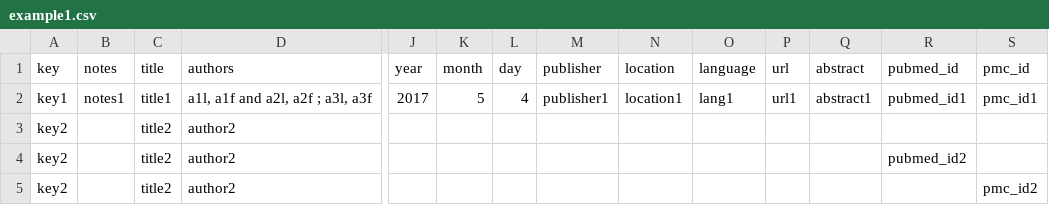
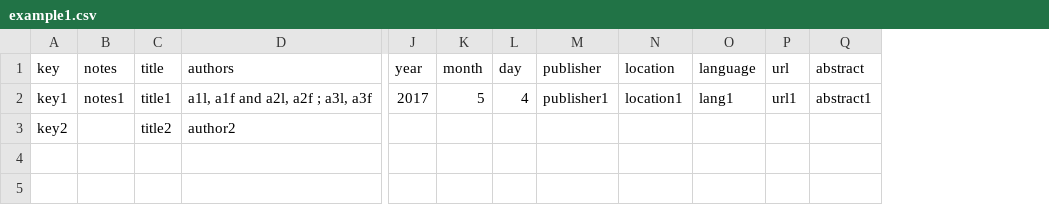
Before and after one commit to rayyanqcri/rayyan-formats-core, a CSV file: spec/support/example1.csv, drawn as a sheet; only a part is shown, gaps mark what is left out; rows hold the shown columns only; the diff names each change by its address in the sheet, - before the commit and + after, or states it on an @@ line.

Commit message:
Add more csv examples

```diff
--- a/spec/support/example1.csv
+++ b/spec/support/example1.csv
-column R (pubmed_id), row 2: pubmed_id1
-column S (pmc_id), row 2: pmc_id1
-row 4: key2 |  | title2 | author2 |  |  |  |  |  |  |  |  | pubmed_id2
-row 5: key2 |  | title2 | author2 |  |  |  |  |  |  |  |  |  | pmc_id2
```
Also changed, not shown: 3 other files.
